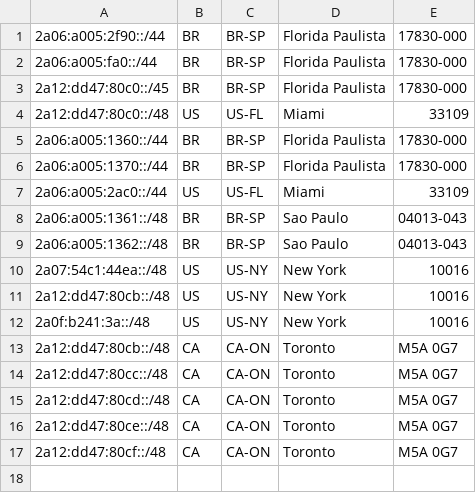
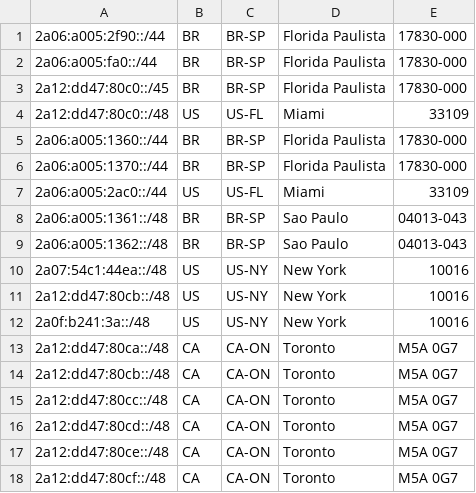
Before and after one commit to MrMoreira/geofeed, a CSV file: geofeed.csv, drawn as a sheet; the diff names each change by its address in the sheet, - before the commit and + after, or states it on an @@ line.

Commit message:
Update geofeed.csv

```diff
--- a/geofeed.csv
+++ b/geofeed.csv
+row 13: 2a12:dd47:80ca::/48 | CA | CA-ON | Toronto | M5A 0G7
```
